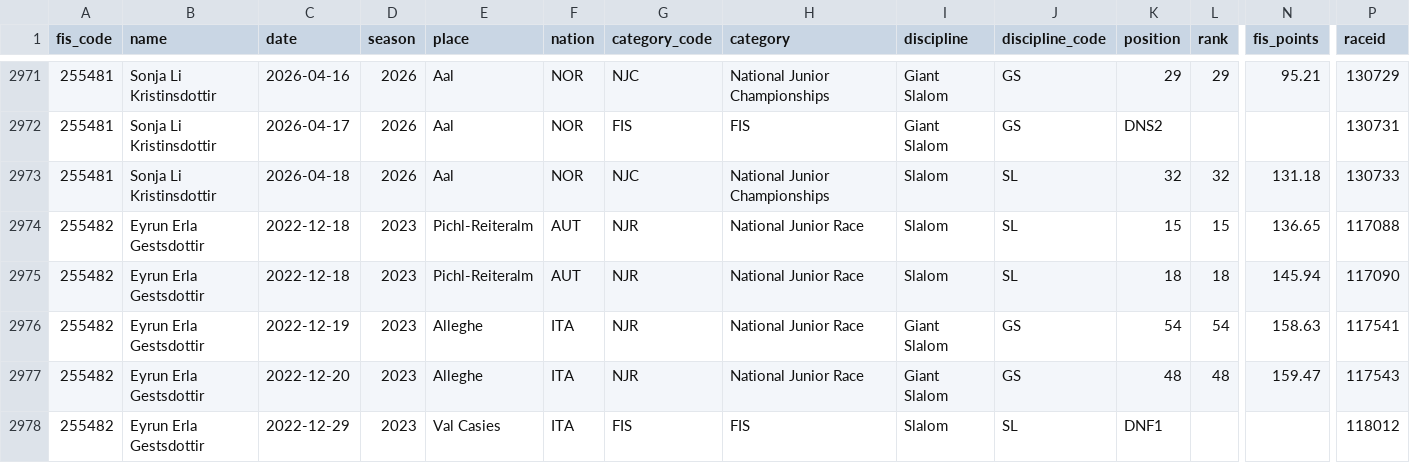
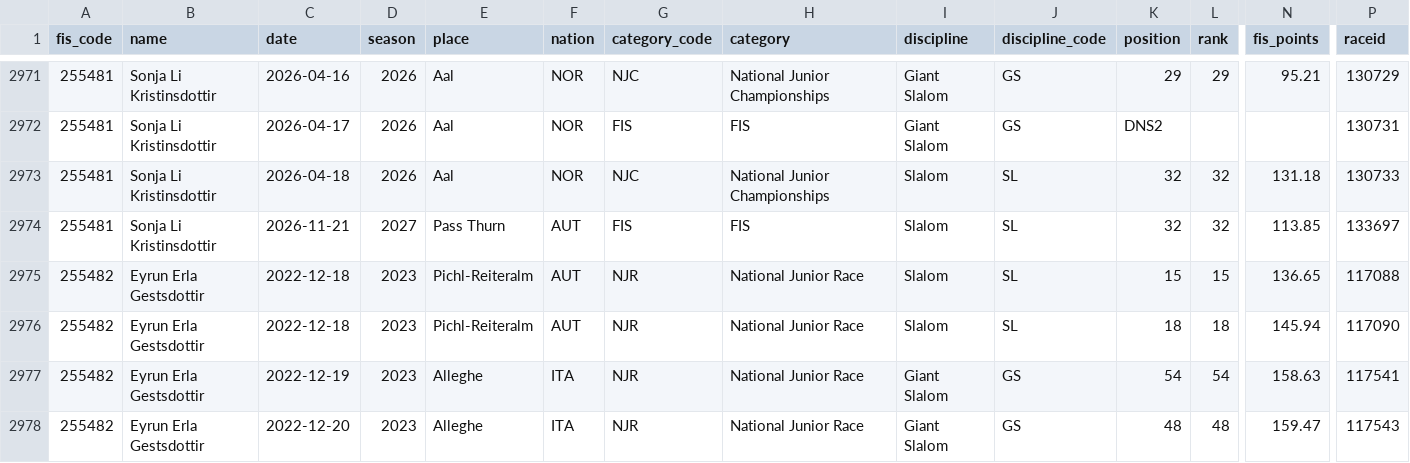
Before and after one commit to kristinn-logi/skidaurslit-islendinga, a CSV file: data/results.csv, drawn as a sheet; only a part is shown, gaps mark what is left out; the shorter side is filled out with more unchanged rows; rows hold the shown columns only; the diff names each change by its address in the sheet, - before the commit and + after, or states it on an @@ line.

```diff
--- a/data/results.csv
+++ b/data/results.csv
+row 2974: 255481 | Sonja Li Kristinsdottir | 2026-11-21 | 2027 | Pass Thurn | AUT | FIS | FIS | Slalom | SL | 32 | 32 | 113.85 | 133697
```
Also changed, not shown: 1 other file.
